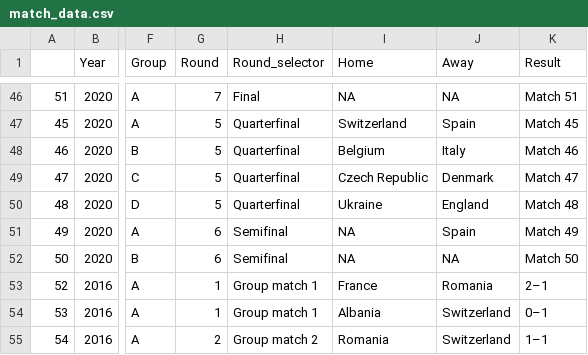
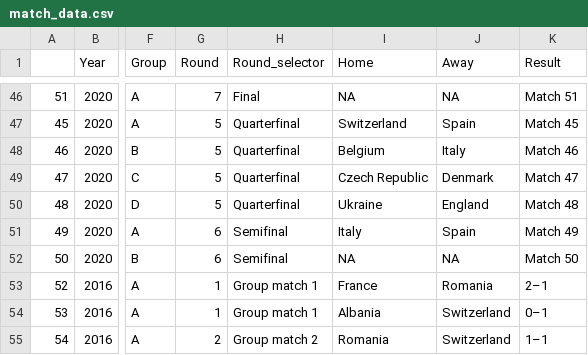
Before and after one commit to scientific-open-solutions/euro-2020, a CSV file: match_data.csv, drawn as a sheet; only a part is shown, gaps mark what is left out; the diff names each change by its address in the sheet, - before the commit and + after, or states it on an @@ line.

Commit message:
Italy SF

```diff
--- a/match_data.csv
+++ b/match_data.csv
-I51 (Home): NA
+I51 (Home): Italy
```
